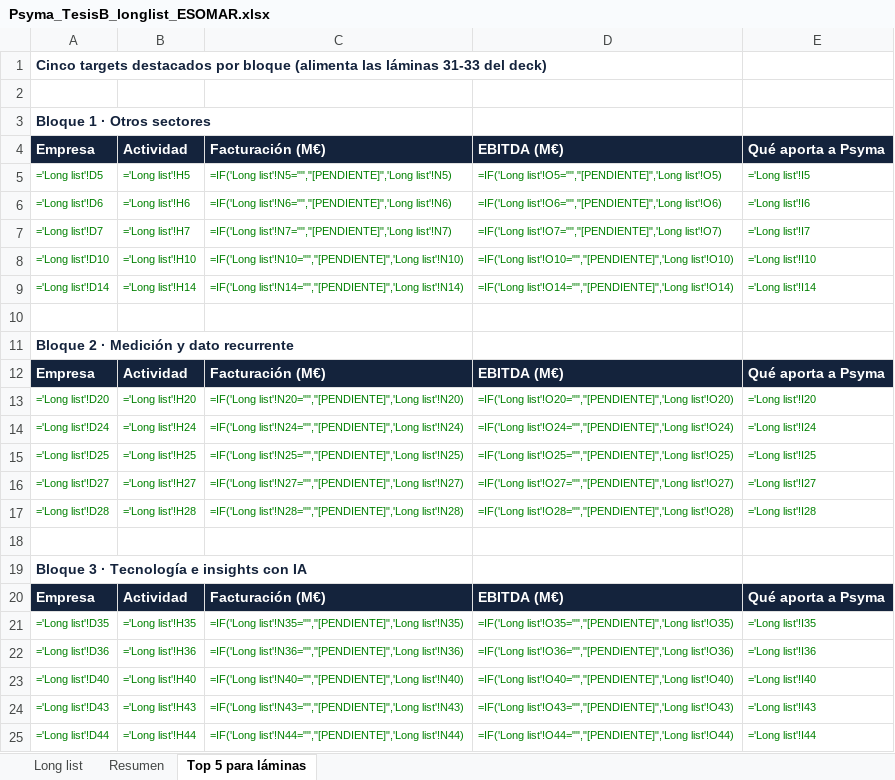
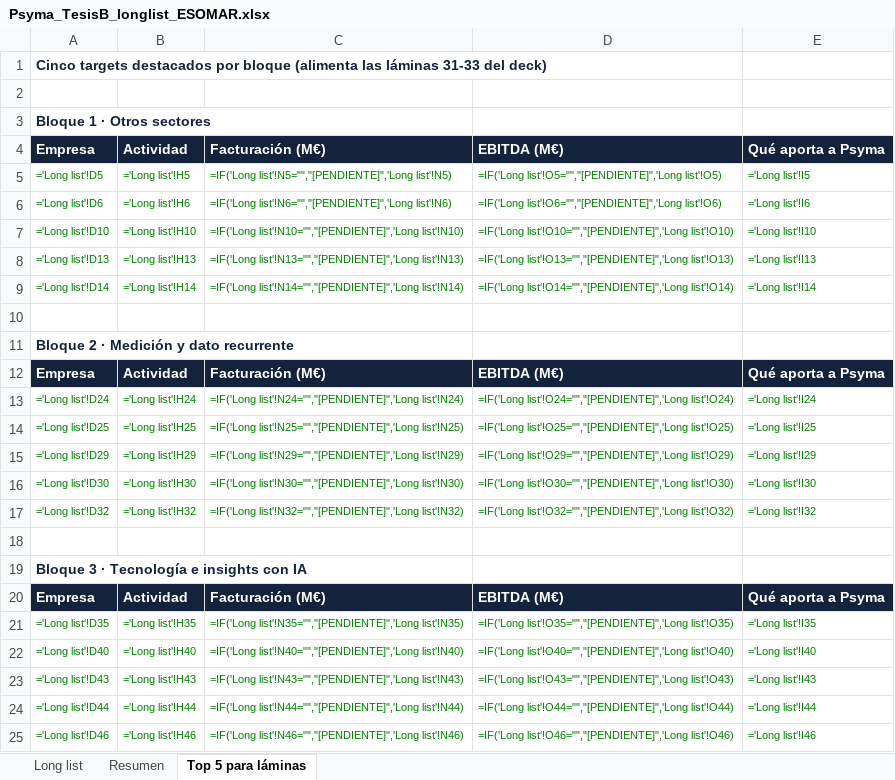
Before and after one commit to juanfelipe0402/PsymaIberica, an Excel workbook: tesis_b/Psyma_TesisB_longlist_ESOMAR.xlsx, sheet Top 5 para láminas, drawn as a sheet; values as stored, in another font and other column widths than the file's, no borders; formulas without a stored value are shown as written; removed rows and columns are numbered as before the commit, all else as after; the diff names each change by its address in the sheet, - before the commit and + after, or states it on an @@ line.

```diff
--- a/tesis_b/Psyma_TesisB_longlist_ESOMAR.xlsx (sheet Top 5 para láminas)
+++ b/tesis_b/Psyma_TesisB_longlist_ESOMAR.xlsx (sheet Top 5 para láminas)
-row 7: ='Long list'!D7 | ='Long list'!H7 | =IF('Long list'!N7="","[PENDIENTE]",'Long list'!N7) | =IF('Long list'!O7="","[PENDIENTE]",'Long list'!O7) | ='Long list'!I7
+row 8: ='Long list'!D13 | ='Long list'!H13 | =IF('Long list'!N13="","[PENDIENTE]",'Long list'!N13) | =IF('Long list'!O13="","[PENDIENTE]",'Long list'!O13) | ='Long list'!I13
-row 13: ='Long list'!D20 | ='Long list'!H20 | =IF('Long list'!N20="","[PENDIENTE]",'Long list'!N20) | =IF('Long list'!O20="","[PENDIENTE]",'Long list'!O20) | ='Long list'!I20
-A15: ='Long list'!D27
+A15: ='Long list'!D29
-B15: ='Long list'!H27
+B15: ='Long list'!H29
-C15: =IF('Long list'!N27="","[PENDIENTE]",'Long list'!N27)
+C15: =IF('Long list'!N29="","[PENDIENTE]",'Long list'!N29)
-D15: =IF('Long list'!O27="","[PENDIENTE]",'Long list'!O27)
+D15: =IF('Long list'!O29="","[PENDIENTE]",'Long list'!O29)
-E15: ='Long list'!I27
+E15: ='Long list'!I29
+row 16: ='Long list'!D30 | ='Long list'!H30 | =IF('Long list'!N30="","[PENDIENTE]",'Long list'!N30) | =IF('Long list'!O30="","[PENDIENTE]",'Long list'!O30) | ='Long list'!I30
-A17: ='Long list'!D28
+A17: ='Long list'!D32
-B17: ='Long list'!H28
+B17: ='Long list'!H32
-C17: =IF('Long list'!N28="","[PENDIENTE]",'Long list'!N28)
+C17: =IF('Long list'!N32="","[PENDIENTE]",'Long list'!N32)
-D17: =IF('Long list'!O28="","[PENDIENTE]",'Long list'!O28)
+D17: =IF('Long list'!O32="","[PENDIENTE]",'Long list'!O32)
-E17: ='Long list'!I28
+E17: ='Long list'!I32
-row 22: ='Long list'!D36 | ='Long list'!H36 | =IF('Long list'!N36="","[PENDIENTE]",'Long list'!N36) | =IF('Long list'!O36="","[PENDIENTE]",'Long list'!O36) | ='Long list'!I36
+row 25: ='Long list'!D46 | ='Long list'!H46 | =IF('Long list'!N46="","[PENDIENTE]",'Long list'!N46) | =IF('Long list'!O46="","[PENDIENTE]",'Long list'!O46) | ='Long list'!I46
```
Also changed, not shown: sheet Long list.
